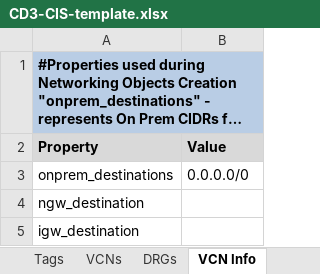
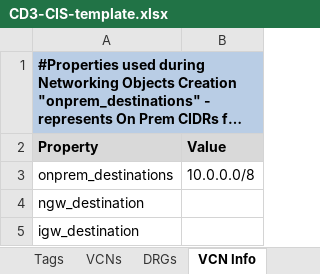
Before and after one commit to oracle-devrel/cd3-automation-toolkit, an Excel workbook: oci_tools/cd3_automation_toolkit/example/CD3-CIS-template.xlsx, sheet VCN Info, drawn as a sheet; long unchanged cells end in …; values as stored, in another font and other column widths than the file's, no borders; the diff names each change by its address in the sheet, - before the commit and + after, or states it on an @@ line.

Commit message:
CIS Template VCN Info

```diff
--- a/oci_tools/cd3_automation_toolkit/example/CD3-CIS-template.xlsx (sheet VCN Info)
+++ b/oci_tools/cd3_automation_toolkit/example/CD3-CIS-template.xlsx (sheet VCN Info)
-B3 (Value): 0.0.0.0/0
+B3 (Value): 10.0.0.0/8
```
Also changed, not shown: sheet Subnets.
